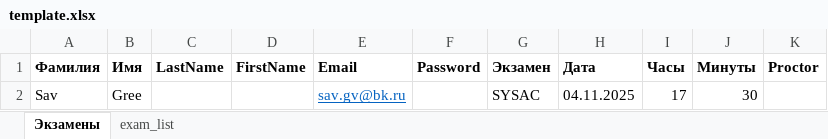
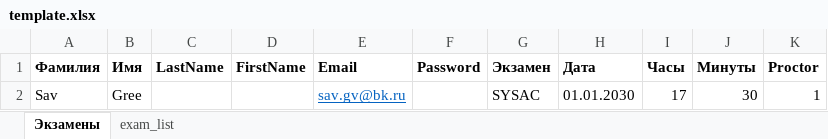
Before and after one commit to SGVp15/ite_proctor_exam_telegram_bot, an Excel workbook: data/output/template/template.xlsx, sheet Экзамены, drawn as a sheet; values as stored, in another font and other column widths than the file's, no borders; the diff names each change by its address in the sheet, - before the commit and + after, or states it on an @@ line.

Commit message:
excel

```diff
--- a/data/output/template/template.xlsx (sheet Экзамены)
+++ b/data/output/template/template.xlsx (sheet Экзамены)
-H2 (Дата): 04.11.2025
+H2 (Дата): 01.01.2030
-K2 (Proctor): (empty)
+K2 (Proctor): 1
```
